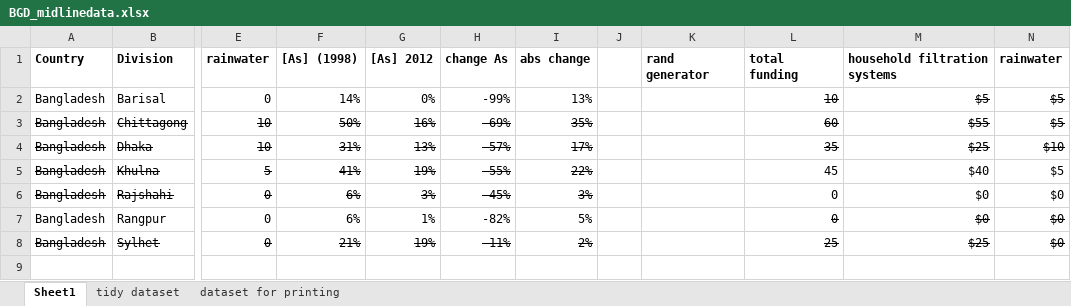
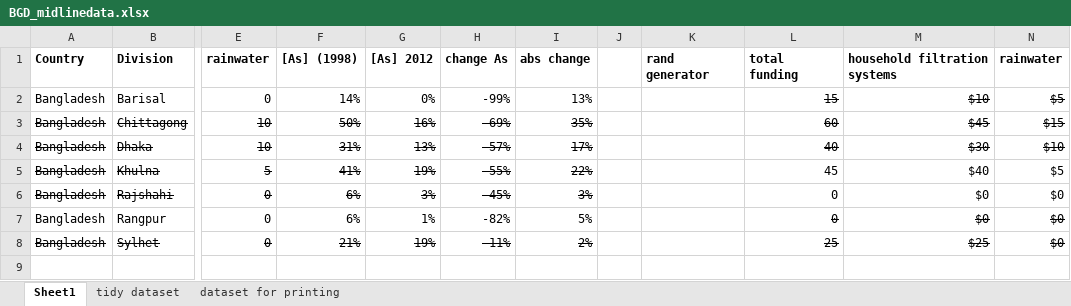
Before and after one commit to flaneuse/BangladeshTraining, an Excel workbook: BGD_midlinedata.xlsx, sheet Sheet1, drawn as a sheet; only a part is shown, gaps mark what is left out; values as stored, in another font and other column widths than the file's, no borders; charts and pictures not drawn; the diff names each change by its address in the sheet, - before the commit and + after, or states it on an @@ line.

```diff
--- a/BGD_midlinedata.xlsx (sheet Sheet1)
+++ b/BGD_midlinedata.xlsx (sheet Sheet1)
-L2: 10
+L2: 15
-M2: $5
+M2: $10
-M3: $55
+M3: $45
-N3: $5
+N3: $15
-L4: 35
+L4: 40
-M4: $25
+M4: $30
```
Also changed, not shown: sheet dataset for printing, 2 other files.
